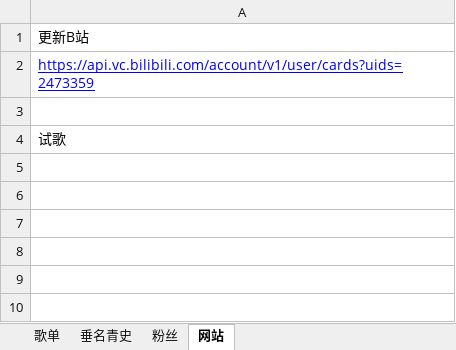
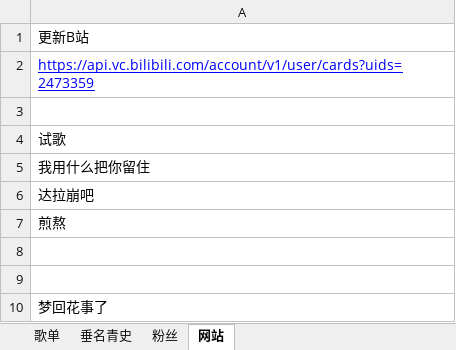
Before and after one commit to SeanMWX/QQZhu, an Excel workbook: tools/input.xlsx, sheet 网站, drawn as a sheet; values as stored, in another font and other column widths than the file's, no borders; the diff names each change by its address in the sheet, - before the commit and + after, or states it on an @@ line.

```diff
--- a/tools/input.xlsx (sheet 网站)
+++ b/tools/input.xlsx (sheet 网站)
+row 5: 我用什么把你留住
+row 6: 达拉崩吧
+row 7: 煎熬
+row 8: (empty)
+row 9: (empty)
+row 10: 梦回花事了
```
Also changed, not shown: sheet 歌单, 1 other file.
